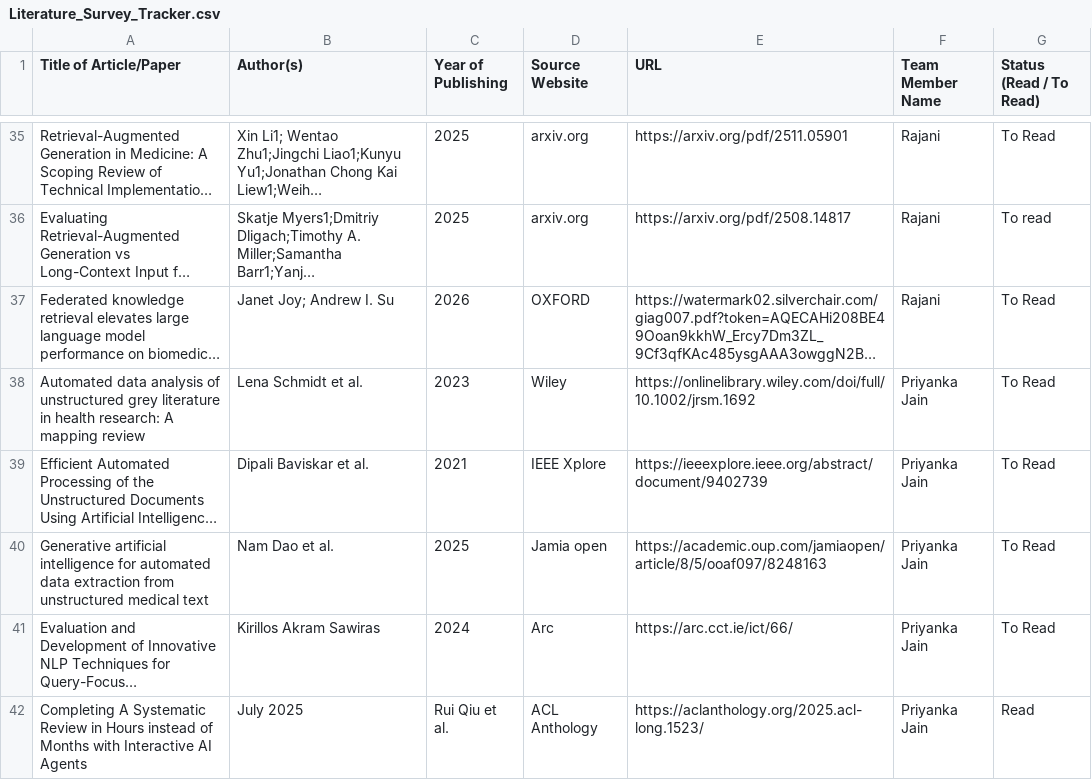
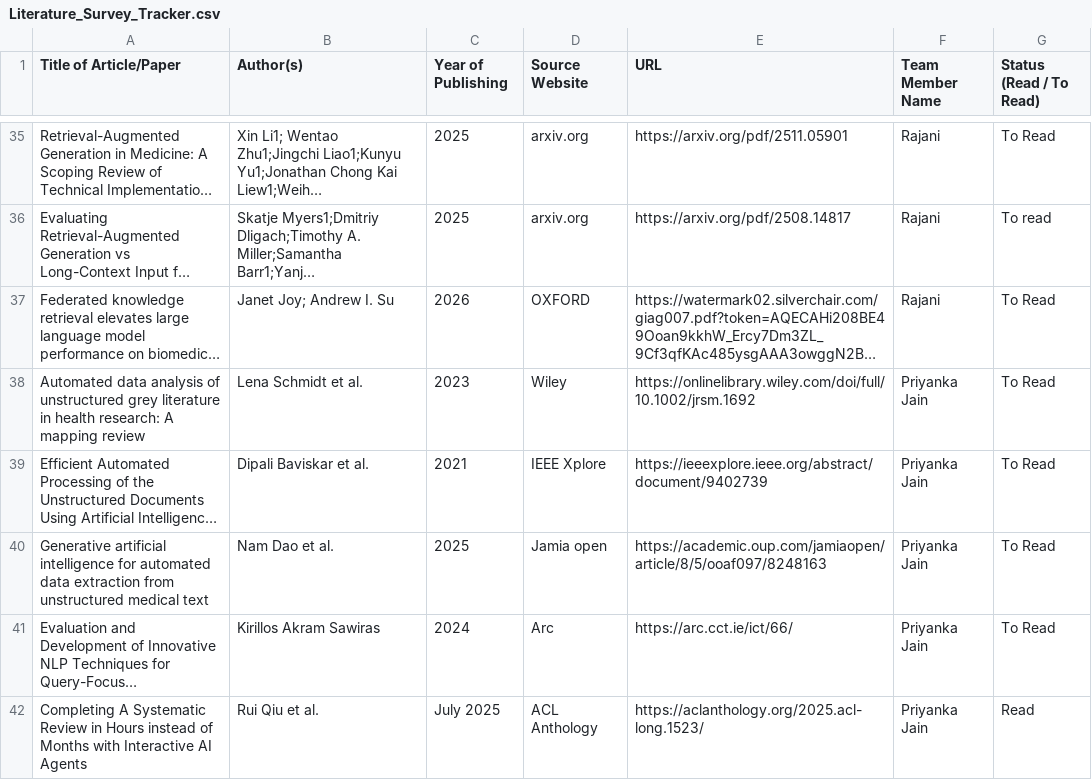
Before and after one commit to UpadhyayKiran/mtech-capstone-project, a CSV file: docs/literature survey/Literature_Survey_Tracker.csv, drawn as a sheet; only a part is shown, gaps mark what is left out; long unchanged cells end in …; the diff names each change by its address in the sheet, - before the commit and + after, or states it on an @@ line.

Commit message:
Update Literature_Survey_Tracker.csv

```diff
--- a/docs/literature survey/Literature_Survey_Tracker.csv
+++ b/docs/literature survey/Literature_Survey_Tracker.csv
-B42 (Author(s)): July 2025
+B42 (Author(s)): Rui Qiu et al.
-C42 (Year of Publishing): Rui Qiu et al.
+C42 (Year of Publishing): July 2025
```
